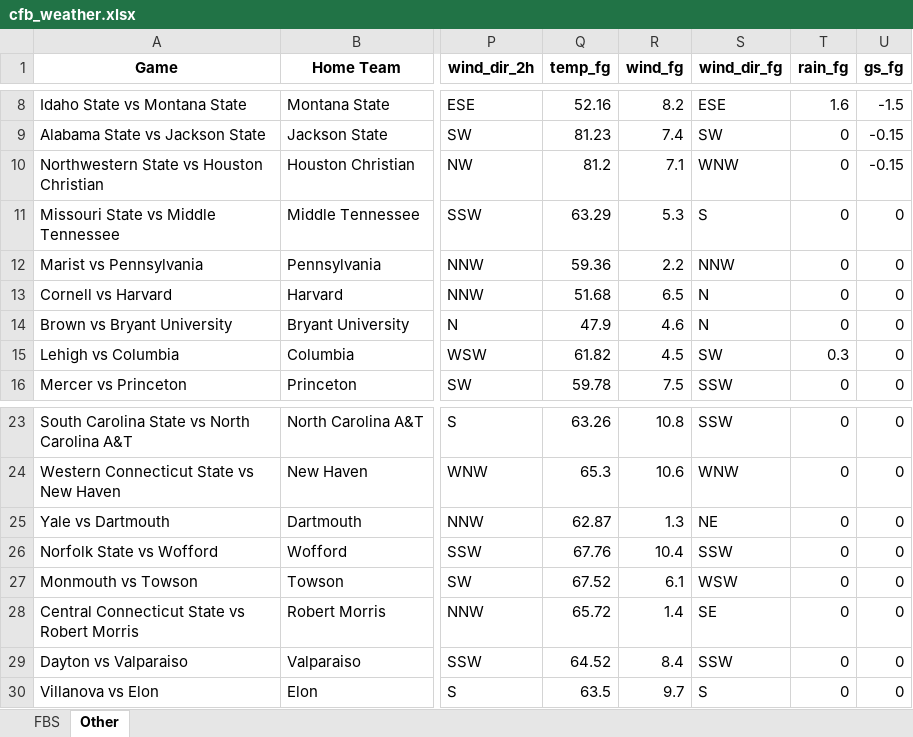
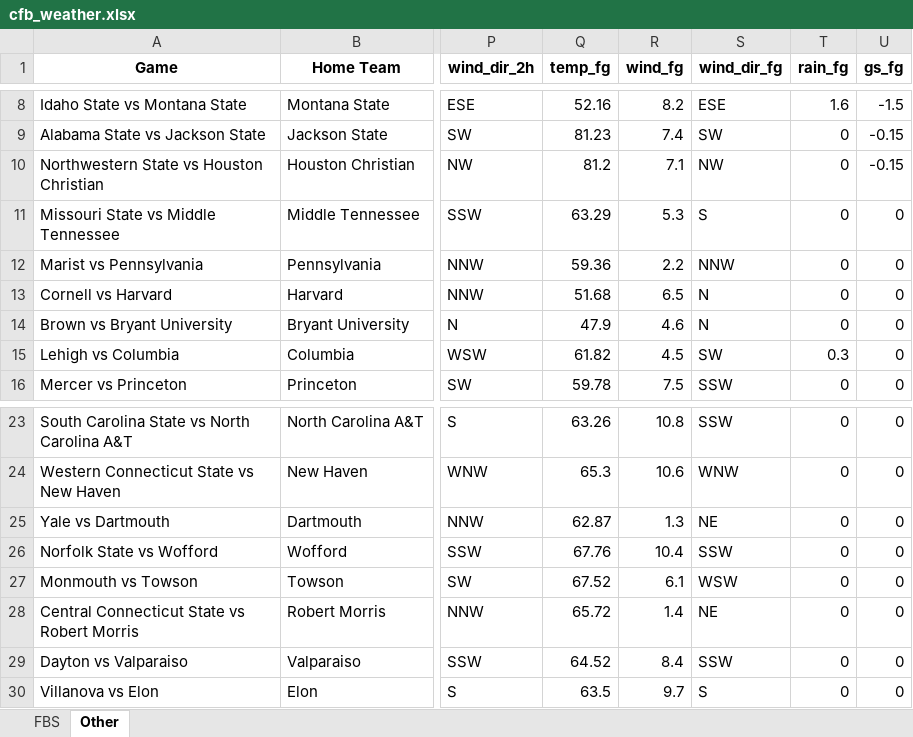
Before and after one commit to mslade50/football_weather, an Excel workbook: cfb_weather.xlsx, sheet Other, drawn as a sheet; only a part is shown, gaps mark what is left out; values as stored, in another font and other column widths than the file's, no borders; the diff names each change by its address in the sheet, - before the commit and + after, or states it on an @@ line.

```diff
--- a/cfb_weather.xlsx (sheet Other)
+++ b/cfb_weather.xlsx (sheet Other)
-S10 (wind_dir_fg): WNW
+S10 (wind_dir_fg): NW
-S28 (wind_dir_fg): SE
+S28 (wind_dir_fg): NE
```
Also changed, not shown: sheet FBS.
